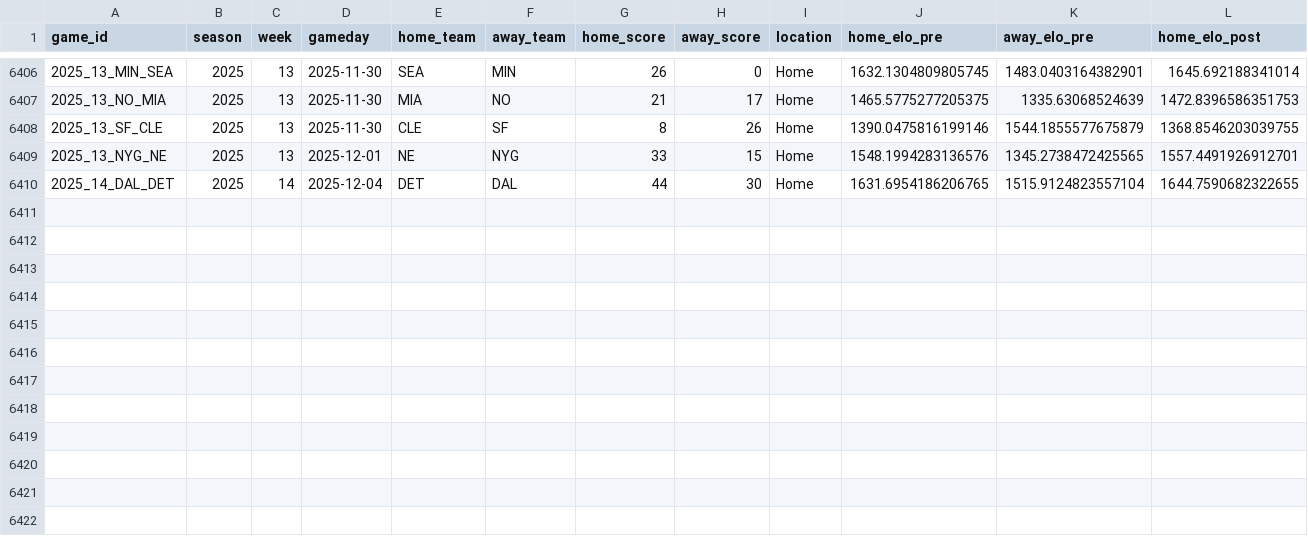
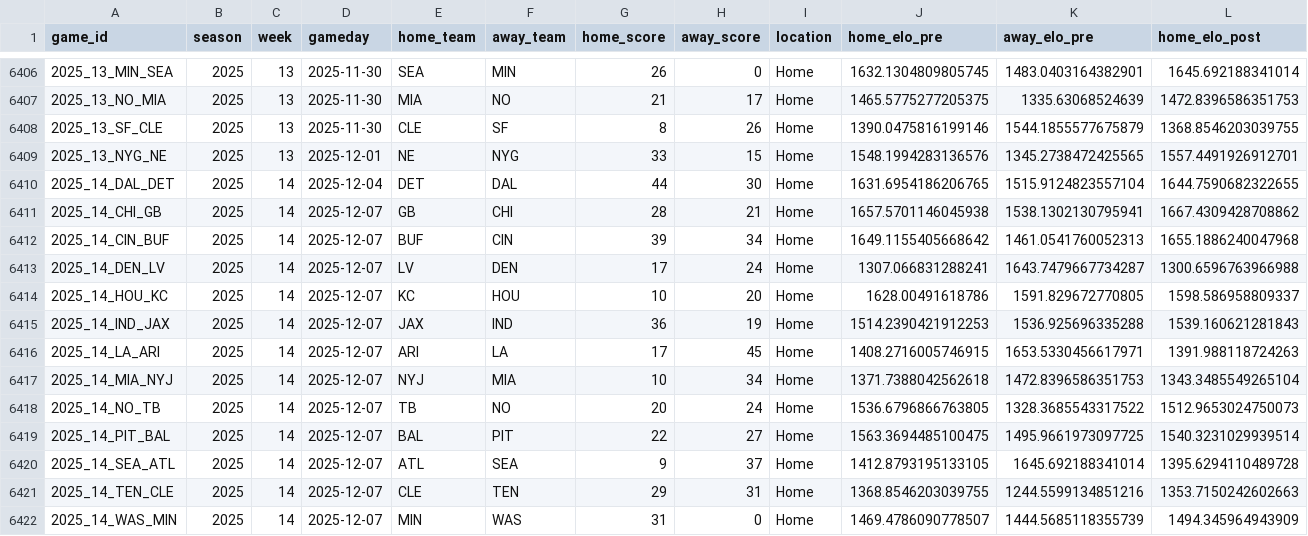
Before and after one commit to TylerPollard410/nflendzonePipeline, a CSV file: artifacts/data-archive/elo/elo.csv, drawn as a sheet; only a part is shown, gaps mark what is left out; rows hold the shown columns only; the diff names each change by its address in the sheet, - before the commit and + after, or states it on an @@ line.

```diff
--- a/artifacts/data-archive/elo/elo.csv
+++ b/artifacts/data-archive/elo/elo.csv
+row 6411: 2025_14_CHI_GB | 2025 | 14 | 2025-12-07 | GB | CHI | 28 | 21 | Home | 1657.5701146045938 | 1538.1302130795941 | 1667.4309428708862
+row 6412: 2025_14_CIN_BUF | 2025 | 14 | 2025-12-07 | BUF | CIN | 39 | 34 | Home | 1649.1155405668642 | 1461.0541760052313 | 1655.1886240047968
+row 6413: 2025_14_DEN_LV | 2025 | 14 | 2025-12-07 | LV | DEN | 17 | 24 | Home | 1307.066831288241 | 1643.7479667734287 | 1300.6596763966988
+row 6414: 2025_14_HOU_KC | 2025 | 14 | 2025-12-07 | KC | HOU | 10 | 20 | Home | 1628.00491618786 | 1591.829672770805 | 1598.586958809337
+row 6415: 2025_14_IND_JAX | 2025 | 14 | 2025-12-07 | JAX | IND | 36 | 19 | Home | 1514.2390421912253 | 1536.925696335288 | 1539.160621281843
+row 6416: 2025_14_LA_ARI | 2025 | 14 | 2025-12-07 | ARI | LA | 17 | 45 | Home | 1408.2716005746915 | 1653.5330456617971 | 1391.988118724263
+row 6417: 2025_14_MIA_NYJ | 2025 | 14 | 2025-12-07 | NYJ | MIA | 10 | 34 | Home | 1371.7388042562618 | 1472.8396586351753 | 1343.3485549265104
+row 6418: 2025_14_NO_TB | 2025 | 14 | 2025-12-07 | TB | NO | 20 | 24 | Home | 1536.6796866763805 | 1328.3685543317522 | 1512.9653024750073
+row 6419: 2025_14_PIT_BAL | 2025 | 14 | 2025-12-07 | BAL | PIT | 22 | 27 | Home | 1563.3694485100475 | 1495.9661973097725 | 1540.3231029939514
+row 6420: 2025_14_SEA_ATL | 2025 | 14 | 2025-12-07 | ATL | SEA | 9 | 37 | Home | 1412.8793195133105 | 1645.692188341014 | 1395.6294110489728
+row 6421: 2025_14_TEN_CLE | 2025 | 14 | 2025-12-07 | CLE | TEN | 29 | 31 | Home | 1368.8546203039755 | 1244.5599134851216 | 1353.7150242602663
+row 6422: 2025_14_WAS_MIN | 2025 | 14 | 2025-12-07 | MIN | WAS | 31 | 0 | Home | 1469.4786090778507 | 1444.5685118355739 | 1494.345964943909
```
Also changed, not shown: artifacts/data-archive/redzone/redzone.csv, artifacts/data-archive/scores/scores.csv, 56 other files.
